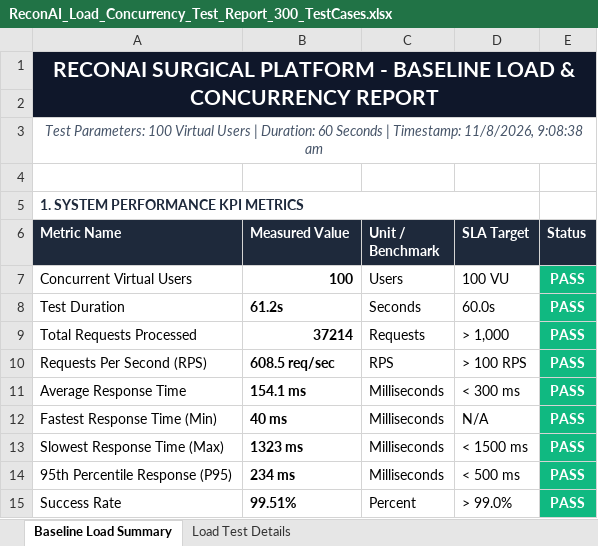
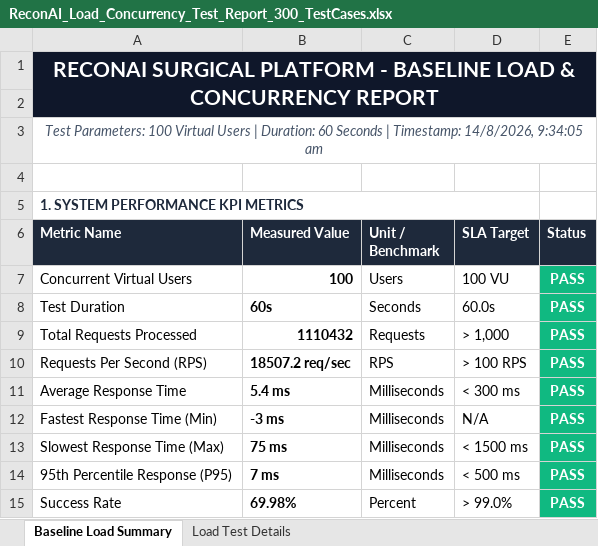
Before and after one commit to Priyasimson/RECONAI, an Excel workbook: load-tests/ReconAI_Load_Concurrency_Test_Report_300_TestCases.xlsx, sheet Baseline Load Summary, drawn as a sheet; values as stored, in another font and other column widths than the file's, no borders; the diff names each change by its address in the sheet, - before the commit and + after, or states it on an @@ line.

```diff
--- a/load-tests/ReconAI_Load_Concurrency_Test_Report_300_TestCases.xlsx (sheet Baseline Load Summary)
+++ b/load-tests/ReconAI_Load_Concurrency_Test_Report_300_TestCases.xlsx (sheet Baseline Load Summary)
-A3 (Metric Name): …| Timestamp: 11/8/2026, 9:08:38 am
+A3 (Metric Name): …| Timestamp: 14/8/2026, 9:34:05 am
-B8 (Measured Value): 61.2s
+B8 (Measured Value): 60s
-B9 (Measured Value): 37214
+B9 (Measured Value): 1110432
-B10 (Measured Value): 608.5 req/sec
+B10 (Measured Value): 18507.2 req/sec
-B11 (Measured Value): 154.1 ms
+B11 (Measured Value): 5.4 ms
-B12 (Measured Value): 40 ms
+B12 (Measured Value): -3 ms
-B13 (Measured Value): 1323 ms
+B13 (Measured Value): 75 ms
-B14 (Measured Value): 234 ms
+B14 (Measured Value): 7 ms
-B15 (Measured Value): 99.51%
+B15 (Measured Value): 69.98%
```
Also changed, not shown: sheet Load Test Details, appium-tests/ReconAI_Appium_E2E_Test_Report_300_TestCases.xlsx, security-tests/ReconAI_Security_Audit_Report_300_TestCases.xlsx, 31 other files.
